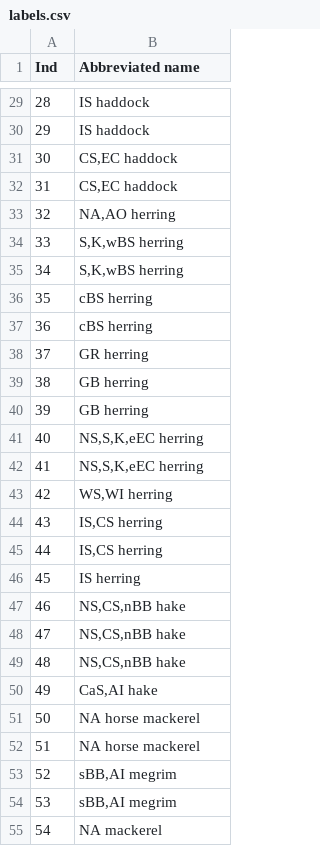
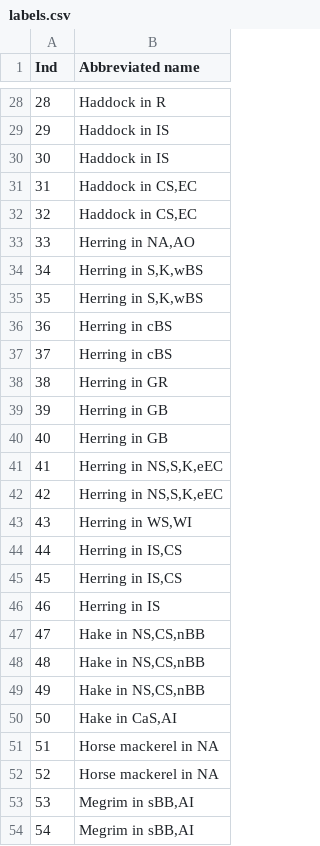
Before and after one commit to paulasv/IMGP_2020, a CSV file: labels.csv, drawn as a sheet; only a part is shown, gaps mark what is left out; the diff covers the shown part only.

```diff
--- a/labels.csv
+++ b/labels.csv
@@ -29,27 +28,27 @@ Ind,Abbreviated name
-28,IS haddock
-29,IS haddock
-30,"CS,EC haddock"
-31,"CS,EC haddock"
-32,"NA,AO herring"
-33,"S,K,wBS herring"
-34,"S,K,wBS herring"
-35,cBS herring
-36,cBS herring
-37,GR herring
-38,GB herring
-39,GB herring
-40,"NS,S,K,eEC herring"
-41,"NS,S,K,eEC herring"
-42,"WS,WI herring"
-43,"IS,CS herring"
-44,"IS,CS herring"
-45,IS herring
-46,"NS,CS,nBB hake"
-47,"NS,CS,nBB hake"
-48,"NS,CS,nBB hake"
-49,"CaS,AI hake"
-50,NA horse mackerel
-51,NA horse mackerel
-52,"sBB,AI megrim"
-53,"sBB,AI megrim"
-54,NA mackerel
+28,Haddock in R
+29,Haddock in IS
+30,Haddock in IS
+31,"Haddock in CS,EC"
+32,"Haddock in CS,EC"
+33,"Herring in NA,AO"
+34,"Herring in S,K,wBS"
+35,"Herring in S,K,wBS"
+36,Herring in cBS
+37,Herring in cBS
+38,Herring in GR
+39,Herring in GB
+40,Herring in GB
+41,"Herring in NS,S,K,eEC"
+42,"Herring in NS,S,K,eEC"
+43,"Herring in WS,WI"
+44,"Herring in IS,CS"
+45,"Herring in IS,CS"
+46,Herring in IS
+47,"Hake in NS,CS,nBB"
+48,"Hake in NS,CS,nBB"
+49,"Hake in NS,CS,nBB"
+50,"Hake in CaS,AI"
+51,Horse mackerel in NA
+52,Horse mackerel in NA
+53,"Megrim in sBB,AI"
+54,"Megrim in sBB,AI"
```
Also changed, not shown: 1 added row, 1 removed row and 64 edited cells elsewhere in this file, data_gdy.csv, 36 other files.
